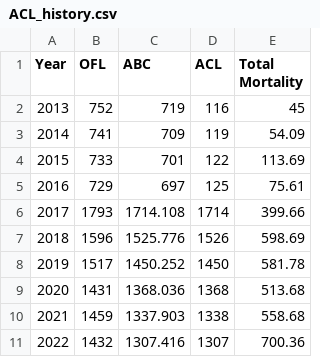
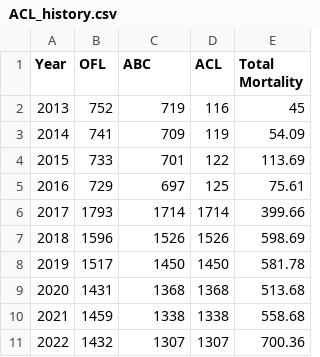
Before and after one commit to pfmc-assessments/canary_2023, a CSV file: documents/tables/ACL_history.csv, drawn as a sheet.

```diff
--- a/documents/tables/ACL_history.csv
+++ b/documents/tables/ACL_history.csv
@@ -5,7 +5,7 @@
 2016,729,697,125,75.61
-2017,1793,1714.108,1714,399.66
-2018,1596,1525.776,1526,598.69
-2019,1517,1450.252,1450,581.78
-2020,1431,1368.036,1368,513.68
-2021,1459,1337.903,1338,558.68
-2022,1432,1307.416,1307,700.36
+2017,1793,1714,1714,399.66
+2018,1596,1526,1526,598.69
+2019,1517,1450,1450,581.78
+2020,1431,1368,1368,513.68
+2021,1459,1338,1338,558.68
+2022,1432,1307,1307,700.36
```
Also changed, not shown: 4 other files.
